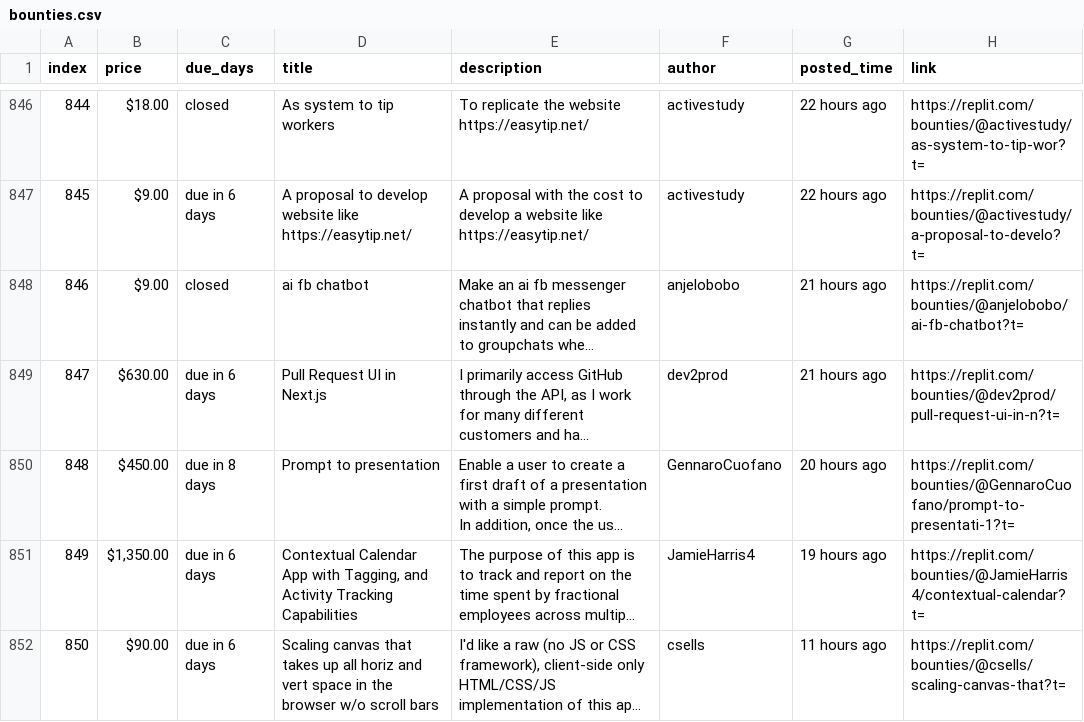
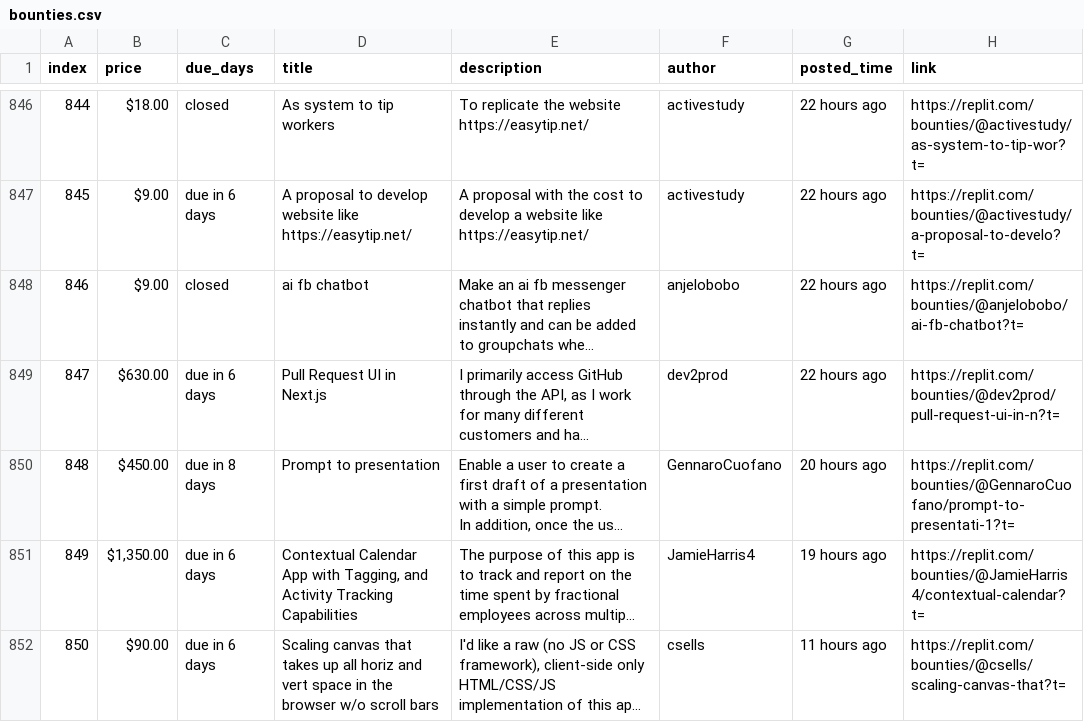
Before and after one commit to YazidKurdi/Replit-bounty-scraper, a CSV file: bounties.csv, drawn as a sheet; only a part is shown, gaps mark what is left out; long unchanged cells end in …; the diff names each change by its address in the sheet, - before the commit and + after, or states it on an @@ line.

```diff
--- a/bounties.csv
+++ b/bounties.csv
-G848:G849 (posted_time): 21 hours ago
+G848:G849 (posted_time): 22 hours ago
```
Also changed, not shown: 1 other file.
